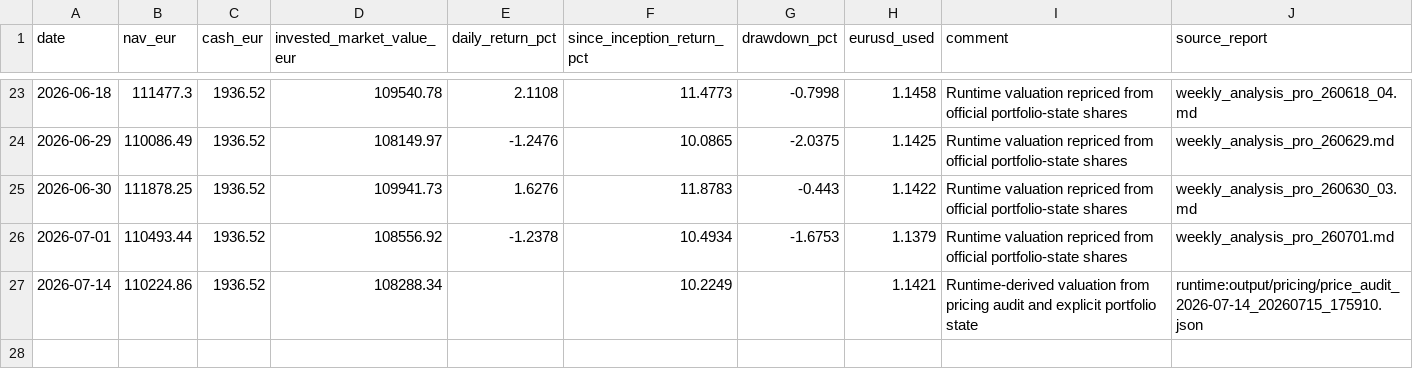
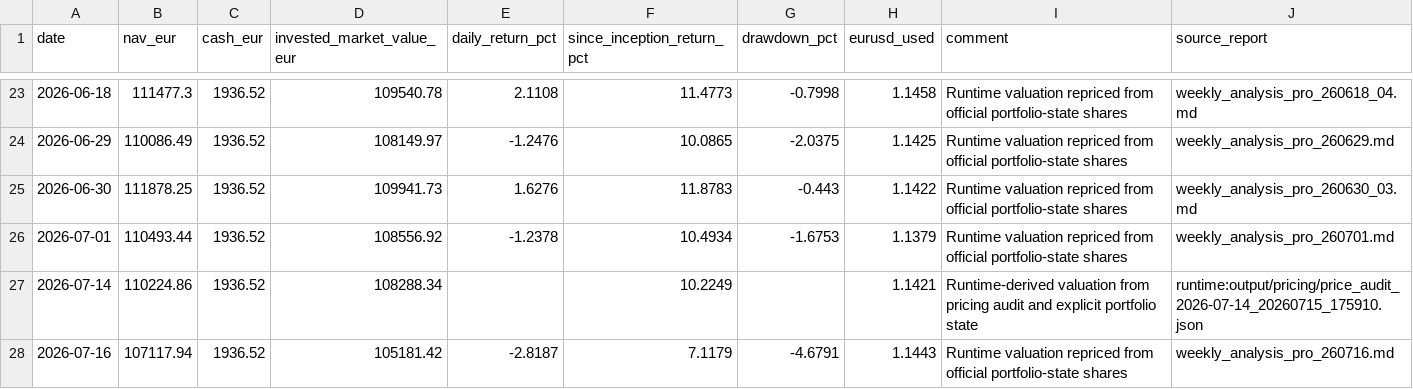
Before and after one commit to market-predictions/weekly-etf, a CSV file: output/etf_valuation_history.csv, drawn as a sheet; only a part is shown, gaps mark what is left out; the diff names each change by its address in the sheet, - before the commit and + after, or states it on an @@ line.

```diff
--- a/output/etf_valuation_history.csv
+++ b/output/etf_valuation_history.csv
+row 28: 2026-07-16 | 107117.94 | 1936.52 | 105181.42 | -2.8187 | 7.1179 | -4.6791 | 1.1443 | Runtime valuation repriced from official portfolio-state shares | weekly_analysis_pro_260716.md
```
Also changed, not shown: output/etf_recommendation_scorecard.csv, output/etf_trade_ledger.csv, 34 other files.
